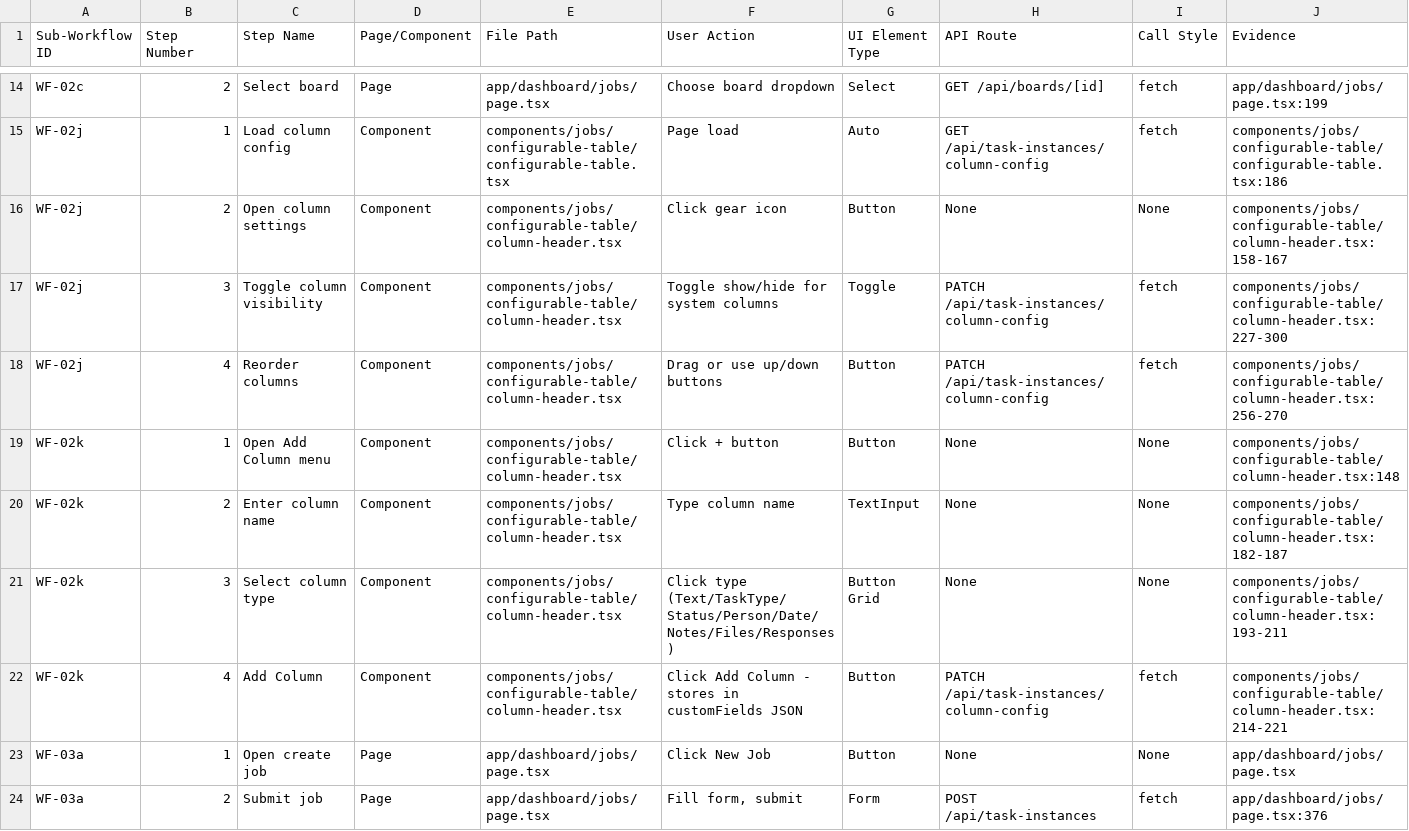
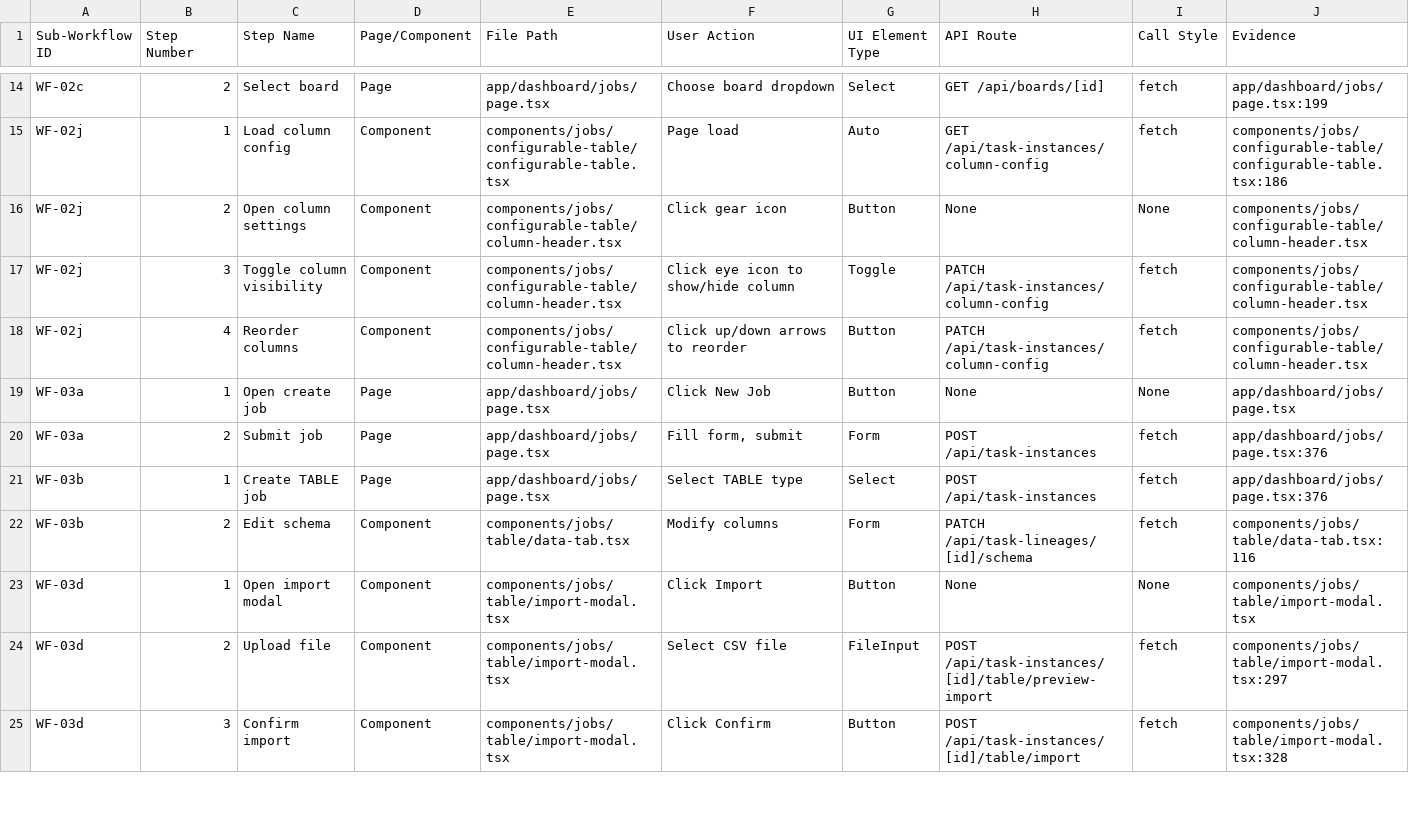
Before and after one commit to rich682/vergo-email, a CSV file: docs/product/taxonomy-sheet5-frontend-steps.csv, drawn as a sheet; only a part is shown, gaps mark what is left out; the shorter side is filled out with more unchanged rows.

Commit message:
feat: remove Add Column feature, keep only column visibility management
REMOVED:
- "+" Add Column button and dropdown (was storing data in JSON customFields
  without real backend linking)
- Delete column buttons (columns should only be shown/hidden, not deleted)
- AVAILABLE_COLUMN_TYPES export (no longer needed)

KEPT (WF-02j - GREEN):
- Gear icon for "Manage Columns" dropdown
- Show/hide toggle for all system columns
- Up/down arrows to reorder columns
- Persists per board via /api/task-instances/column-config

SYSTEM COLUMNS AVAILABLE:
- Task (name)
- Type (GENERIC/RECONCILIATION/TABLE)
- Status (job status enum)
- Owner (links to User)
- Due Date (date field)
- Notes (text)
- Files (evidence count)
- Responses (X of Y responded)

TAXONOMY UPDATES:
- Removed WF-02k (Add Custom Column - was YELLOW)
- PWF-02 now has 10 sub-workflows (9 GREEN, 1 YELLOW)
- Updated all taxonomy sheets to reflect single workflow

This keeps the feature lean and only exposes what's actually
connected to backend data.

```diff
--- a/docs/product/taxonomy-sheet5-frontend-steps.csv
+++ b/docs/product/taxonomy-sheet5-frontend-steps.csv
@@ -15,9 +15,5 @@
 "WF-02j","1","Load column config","Component","components/jobs/configurable-table/configurable-table.tsx","Page load","Auto","GET /api/task-instances/column-config","fetch","components/jobs/configurable-table/configurable-table.tsx:186"
-"WF-02j","2","Open column settings","Component","components/jobs/configurable-table/column-header.tsx","Click gear icon","Button","None","None","components/jobs/configurable-table/column-header.tsx:158-167"
-"WF-02j","3","Toggle column visibility","Component","components/jobs/configurable-table/column-header.tsx","Toggle show/hide for system columns","Toggle","PATCH /api/task-instances/column-config","fetch","components/jobs/configurable-table/column-header.tsx:227-300"
-"WF-02j","4","Reorder columns","Component","components/jobs/configurable-table/column-header.tsx","Drag or use up/down buttons","Button","PATCH /api/task-instances/column-config","fetch","components/jobs/configurable-table/column-header.tsx:256-270"
-"WF-02k","1","Open Add Column menu","Component","components/jobs/configurable-table/column-header.tsx","Click + button","Button","None","None","components/jobs/configurable-table/column-header.tsx:148"
-"WF-02k","2","Enter column name","Component","components/jobs/configurable-table/column-header.tsx","Type column name","TextInput","None","None","components/jobs/configurable-table/column-header.tsx:182-187"
-"WF-02k","3","Select column type","Component","components/jobs/configurable-table/column-header.tsx","Click type (Text/TaskType/Status/Person/Date/Notes/Files/Responses)","Button Grid","None","None","components/jobs/configurable-table/column-header.tsx:193-211"
-"WF-02k","4","Add Column","Component","components/jobs/configurable-table/column-header.tsx","Click Add Column - stores in customFields JSON","Button","PATCH /api/task-instances/column-config","fetch","components/jobs/configurable-table/column-header.tsx:214-221"
+"WF-02j","2","Open column settings","Component","components/jobs/configurable-table/column-header.tsx","Click gear icon","Button","None","None","components/jobs/configurable-table/column-header.tsx"
+"WF-02j","3","Toggle column visibility","Component","components/jobs/configurable-table/column-header.tsx","Click eye icon to show/hide column","Toggle","PATCH /api/task-instances/column-config","fetch","components/jobs/configurable-table/column-header.tsx"
+"WF-02j","4","Reorder columns","Component","components/jobs/configurable-table/column-header.tsx","Click up/down arrows to reorder","Button","PATCH /api/task-instances/column-config","fetch","components/jobs/configurable-table/column-header.tsx"
 "WF-03a","1","Open create job","Page","app/dashboard/jobs/page.tsx","Click New Job","Button","None","None","app/dashboard/jobs/page.tsx"
```
Also changed, not shown: docs/product/taxonomy-sheet1-parent-workflows.csv, docs/product/taxonomy-sheet2-sub-workflows.csv, 4 other files.
